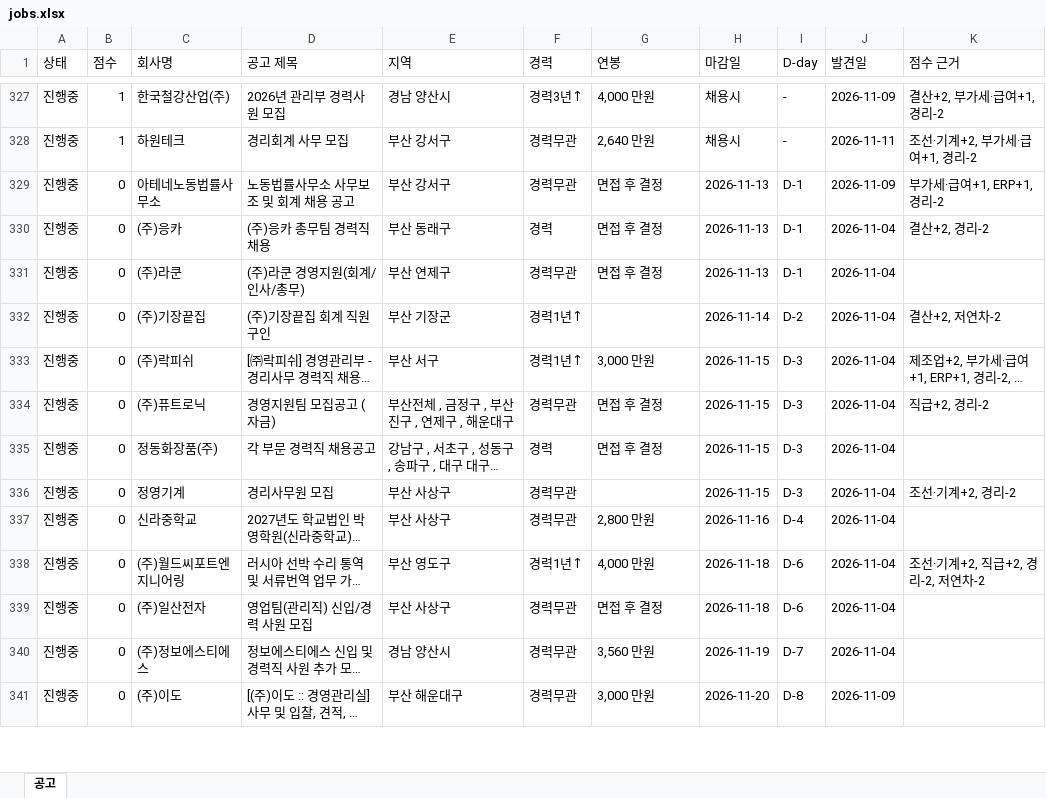
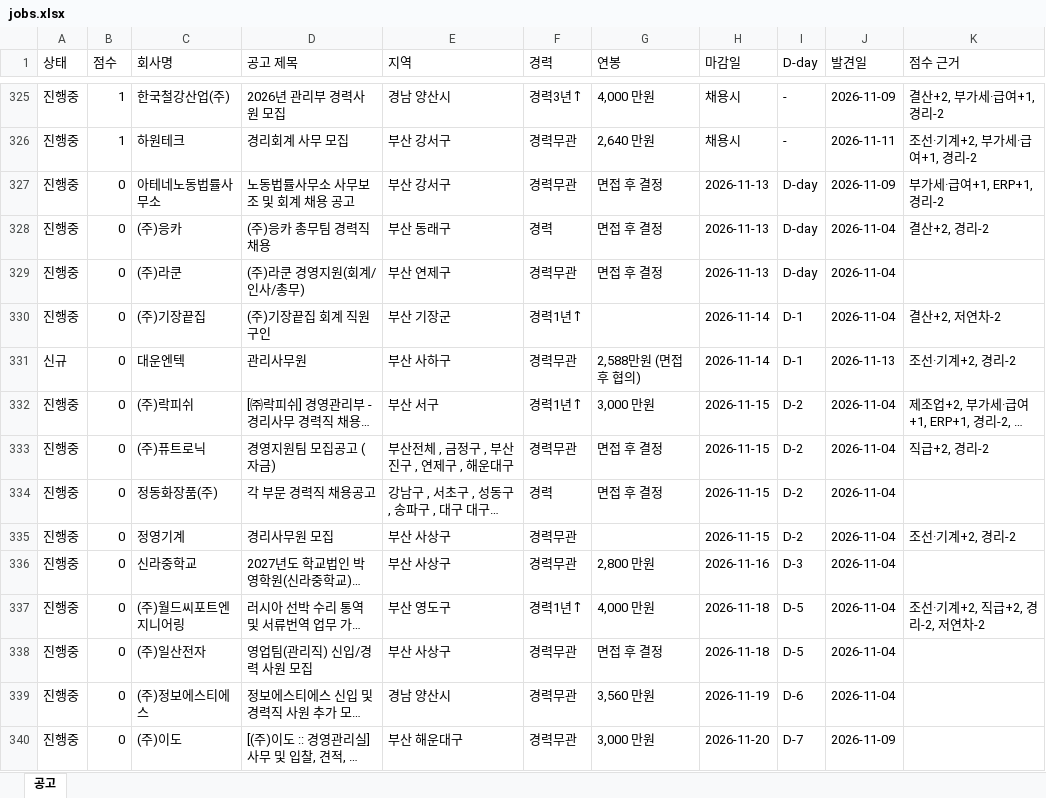
Before and after one commit to changgyun2631/saramin-job-alert, an Excel workbook: jobs.xlsx, sheet 공고, drawn as a sheet; only a part is shown, gaps mark what is left out; long unchanged cells end in …; values as stored, in another font and other column widths than the file's, no cell formats; table styles not drawn; addresses are those after the commit; the diff covers the shown part only; the diff names each change by its address in the sheet, - before the commit and + after, or states it on an @@ line.

```diff
--- a/jobs.xlsx (sheet 공고)
+++ b/jobs.xlsx (sheet 공고)
-I327:I329 (D-day): D-1
+I327:I329 (D-day): D-day
-I330 (D-day): D-2
+I330 (D-day): D-1
+row 331: 신규 | 0 | 대운엔텍 | 관리사무원 | 부산 사하구 | 경력무관 | 2,588만원 (면접 후 협의) | 2026-11-14 | D-1 | 2026-11-13 | 조선·기계+2, 경리-2
-I332:I335 (D-day): D-3
+I332:I335 (D-day): D-2
-I336 (D-day): D-4
+I336 (D-day): D-3
-I337:I338 (D-day): D-6
+I337:I338 (D-day): D-5
-I339 (D-day): D-7
+I339 (D-day): D-6
-I340 (D-day): D-8
+I340 (D-day): D-7
```
Also changed, not shown: other rows of this sheet, cell formats, 2 other files.
